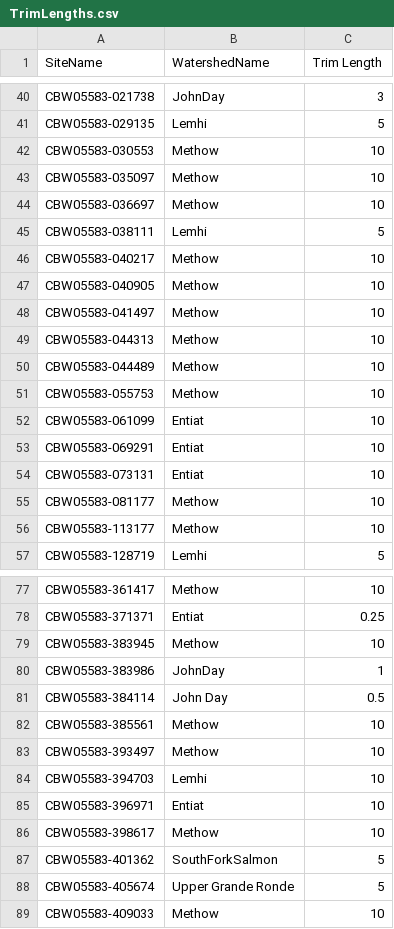
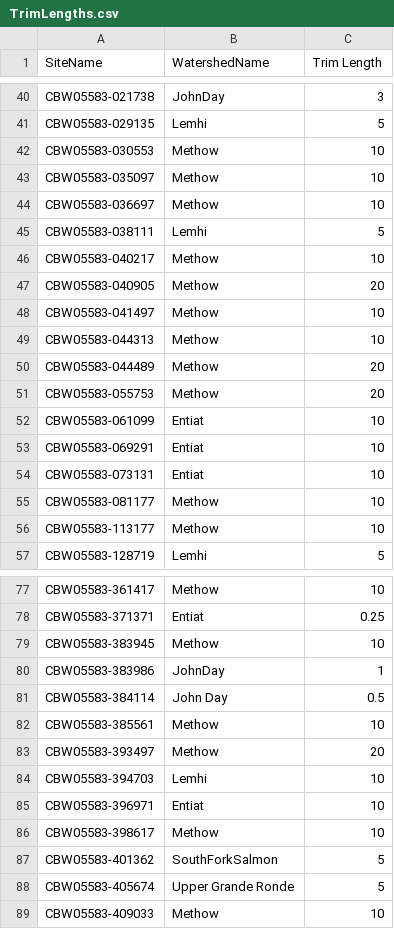
Before and after one commit to SouthForkResearch/Hydraulic-Modeling, a CSV file: TrimLengths.csv, drawn as a sheet; only a part is shown, gaps mark what is left out.

```diff
--- a/TrimLengths.csv
+++ b/TrimLengths.csv
@@ -46,7 +46,7 @@ CBW05583-038111,Lemhi,5
 CBW05583-040217,Methow,10
-CBW05583-040905,Methow,10
+CBW05583-040905,Methow,20
 CBW05583-041497,Methow,10
 CBW05583-044313,Methow,10
-CBW05583-044489,Methow,10
-CBW05583-055753,Methow,10
+CBW05583-044489,Methow,20
+CBW05583-055753,Methow,20
 CBW05583-061099,Entiat,10
@@ -82,3 +82,3 @@ CBW05583-384114,John Day,0.5
 CBW05583-385561,Methow,10
-CBW05583-393497,Methow,10
+CBW05583-393497,Methow,20
 CBW05583-394703,Lemhi,10
```
Also changed, not shown: 1 other file.
